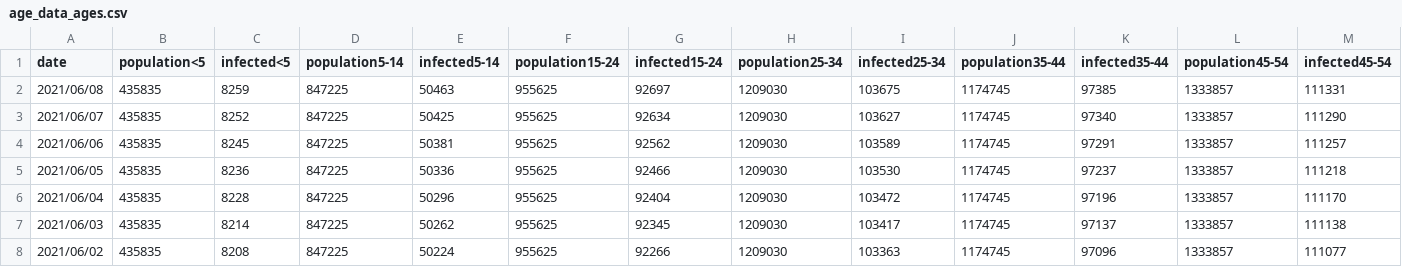
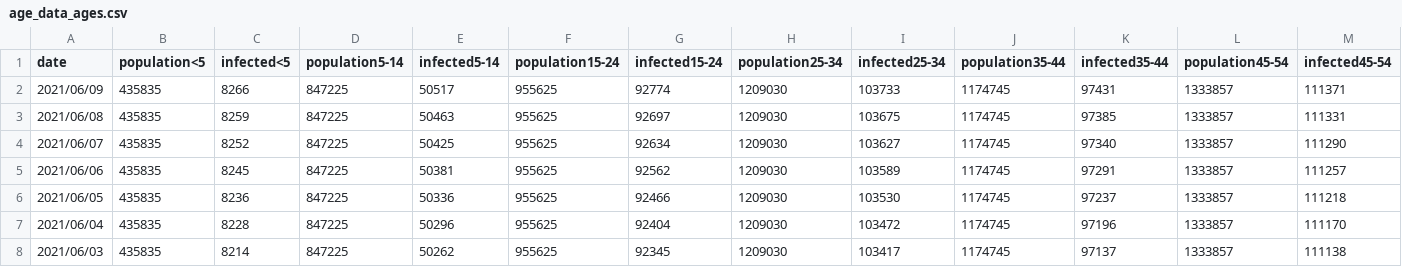
Before and after one commit to martin-illarion/ages_covid, a CSV file: age_data_ages.csv, drawn as a sheet; only a part is shown; the shorter side is filled out with more unchanged rows; rows hold the shown columns only; the diff names each change by its address in the sheet, - before the commit and + after, or states it on an @@ line.

Commit message:
Commit at 2021/06/09

```diff
--- a/age_data_ages.csv
+++ b/age_data_ages.csv
+row 2: 2021/06/09 | 435835 | 8266 | 847225 | 50517 | 955625 | 92774 | 1209030 | 103733 | 1174745 | 97431 | 1333857 | 111371
```
